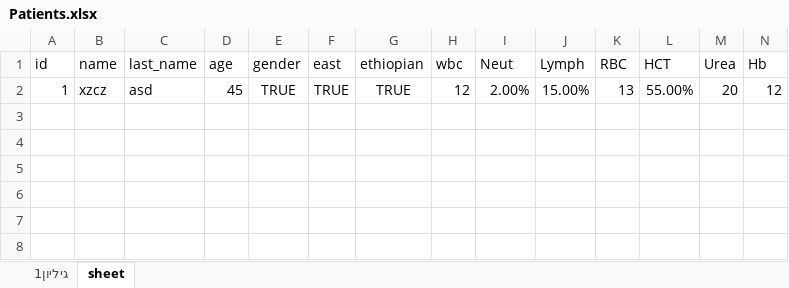
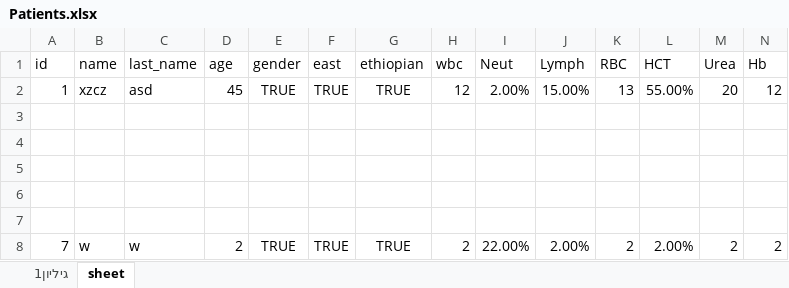
Before and after one commit to barroo8/Medical_Testing_Project, an Excel workbook: MedicalPJ/bin/Debug/Patients.xlsx, sheet sheet, drawn as a sheet; only a part is shown; values as stored, in another font and other column widths than the file's, no borders; rows hold the shown columns only; the diff names each change by its address in the sheet, - before the commit and + after, or states it on an @@ line.

```diff
--- a/MedicalPJ/bin/Debug/Patients.xlsx (sheet sheet)
+++ b/MedicalPJ/bin/Debug/Patients.xlsx (sheet sheet)
+row 8: 7 | w | w | 2 | TRUE | TRUE | TRUE | 2 | 22.00% | 2.00% | 2 | 2.00% | 2 | 2
```
Also changed, not shown: 5 other files.
